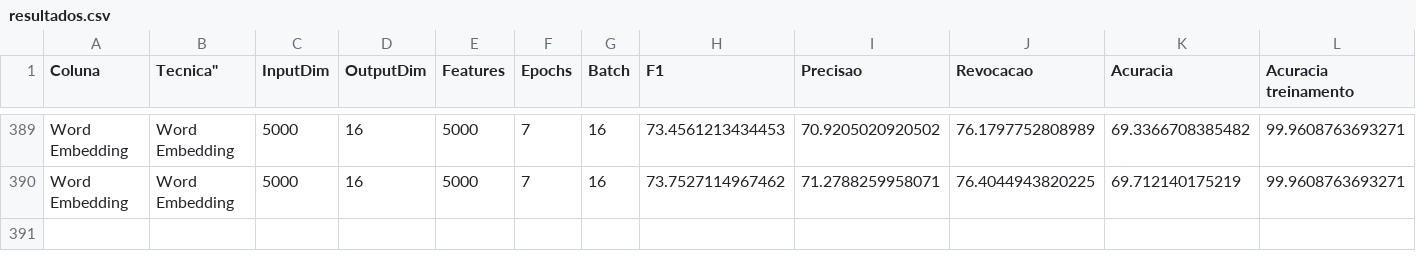
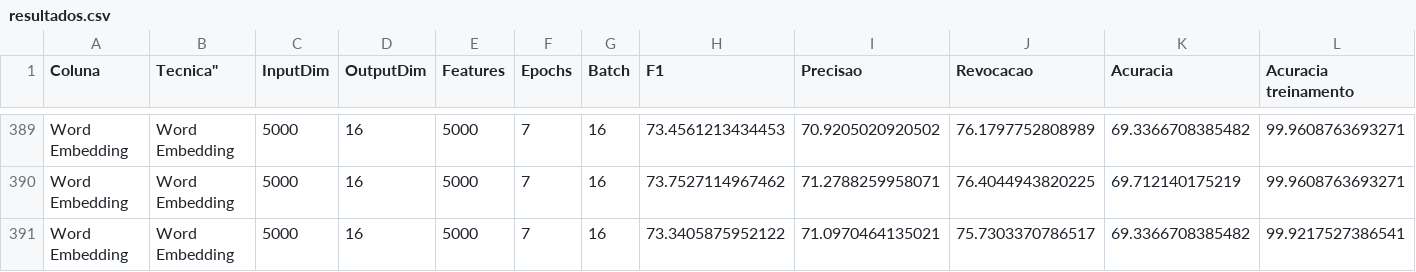
Before and after one commit to MarcosGrzeca/drunk, a CSV file: redesneurais/resultados.csv, drawn as a sheet; only a part is shown, gaps mark what is left out; rows hold the shown columns only; the diff names each change by its address in the sheet, - before the commit and + after, or states it on an @@ line.

```diff
--- a/redesneurais/resultados.csv
+++ b/redesneurais/resultados.csv
+row 391: Word Embedding | Word Embedding | 5000 | 16 | 5000 | 7 | 16 | 73.3405875952122 | 71.0970464135021 | 75.7303370786517 | 69.3366708385482 | 99.9217527386541
```
